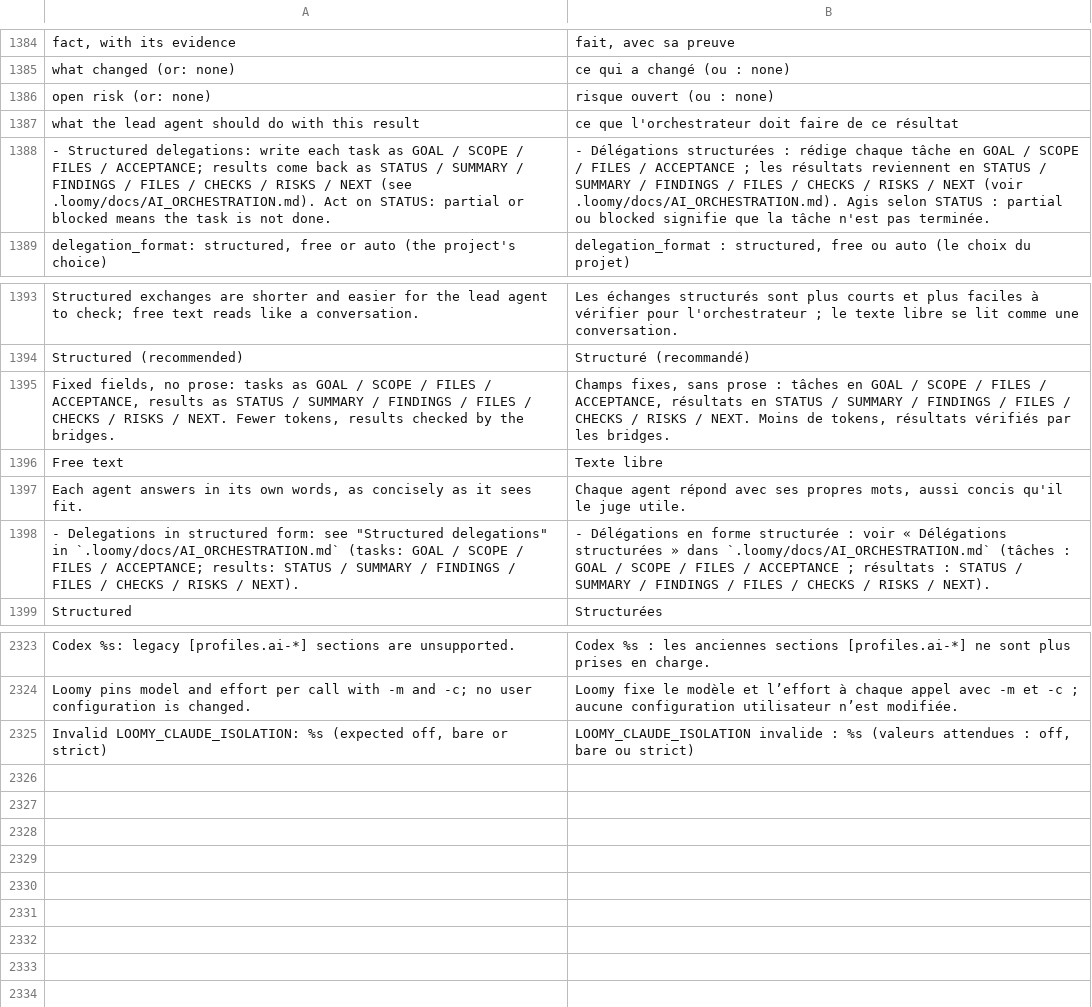
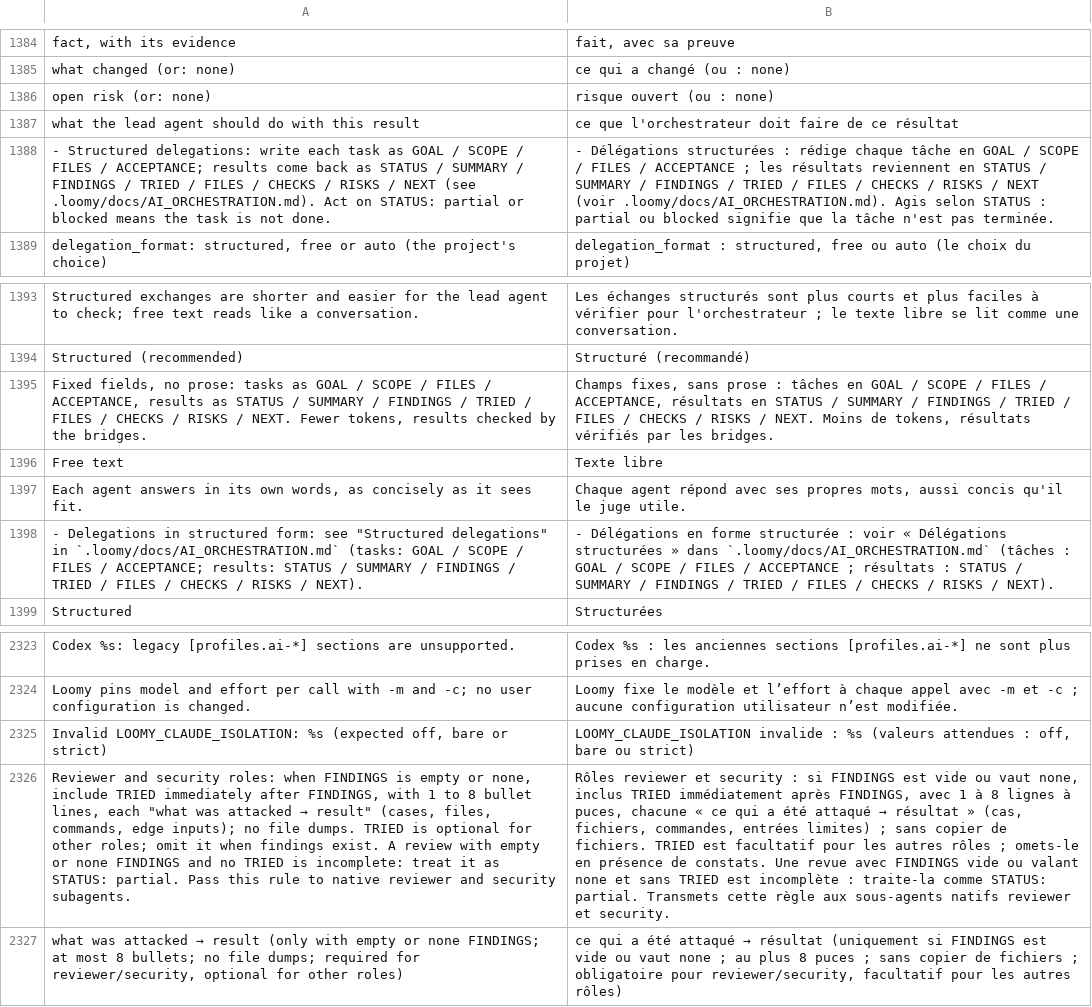
Before and after one commit to Eydenn/loomy, a TSV file: scripts/lib/i18n/fr.tsv, drawn as a sheet; only a part is shown, gaps mark what is left out; the diff names each change by its address in the sheet, - before the commit and + after, or states it on an @@ line.

Commit message:
Reviewer and security results list what they tried when they find nothing (TRIED)

```diff
--- a/scripts/lib/i18n/fr.tsv
+++ b/scripts/lib/i18n/fr.tsv
-A1388: …FINDINGS / FILES /…
+A1388: …FINDINGS / TRIED / FILES /…
-B1388: …FINDINGS / FILES /…
+B1388: …FINDINGS / TRIED / FILES /…
-A1395: …FINDINGS / FILES /…
+A1395: …FINDINGS / TRIED / FILES /…
-B1395: …FINDINGS / FILES /…
+B1395: …FINDINGS / TRIED / FILES /…
-A1398: …FINDINGS / FILES /…
+A1398: …FINDINGS / TRIED / FILES /…
-B1398: …FINDINGS / FILES /…
+B1398: …FINDINGS / TRIED / FILES /…
+row 2326: Reviewer and security roles: when FINDINGS is empty or none, include TRIED immediately after FINDINGS, with 1 to 8 bullet lines, each "what was attacked → result" (cases, files, commands, edge inputs); no file dumps. TRIED is optional for other roles; omit it when findings exist. A review with empty or none FINDINGS and no TRIED is incomplete: treat it as STATUS: partial. Pass this rule to native reviewer and security subagents. | Rôles reviewer et security : si FINDINGS est vide ou vaut none, inclus TRIED immédiatement après FINDINGS, avec 1 à 8 lignes à puces, chacune « ce qui a été attaqué → résultat » (cas, fichiers, commandes, entrées limites) ; sans copier de fichiers. TRIED est facultatif pour les autres rôles ; omets-le en présence de constats. Une revue avec FINDINGS vide ou valant none et sans TRIED est incomplète : traite-la comme STATUS: partial. Transmets cette règle aux sous-agents natifs reviewer et security.
+row 2327: what was attacked → result (only with empty or none FINDINGS; at most 8 bullets; no file dumps; required for reviewer/security, optional for other roles) | ce qui a été attaqué → résultat (uniquement si FINDINGS est vide ou vaut none ; au plus 8 puces ; sans copier de fichiers ; obligatoire pour reviewer/security, facultatif pour les autres rôles)
```
Also changed, not shown: 18 other files.
